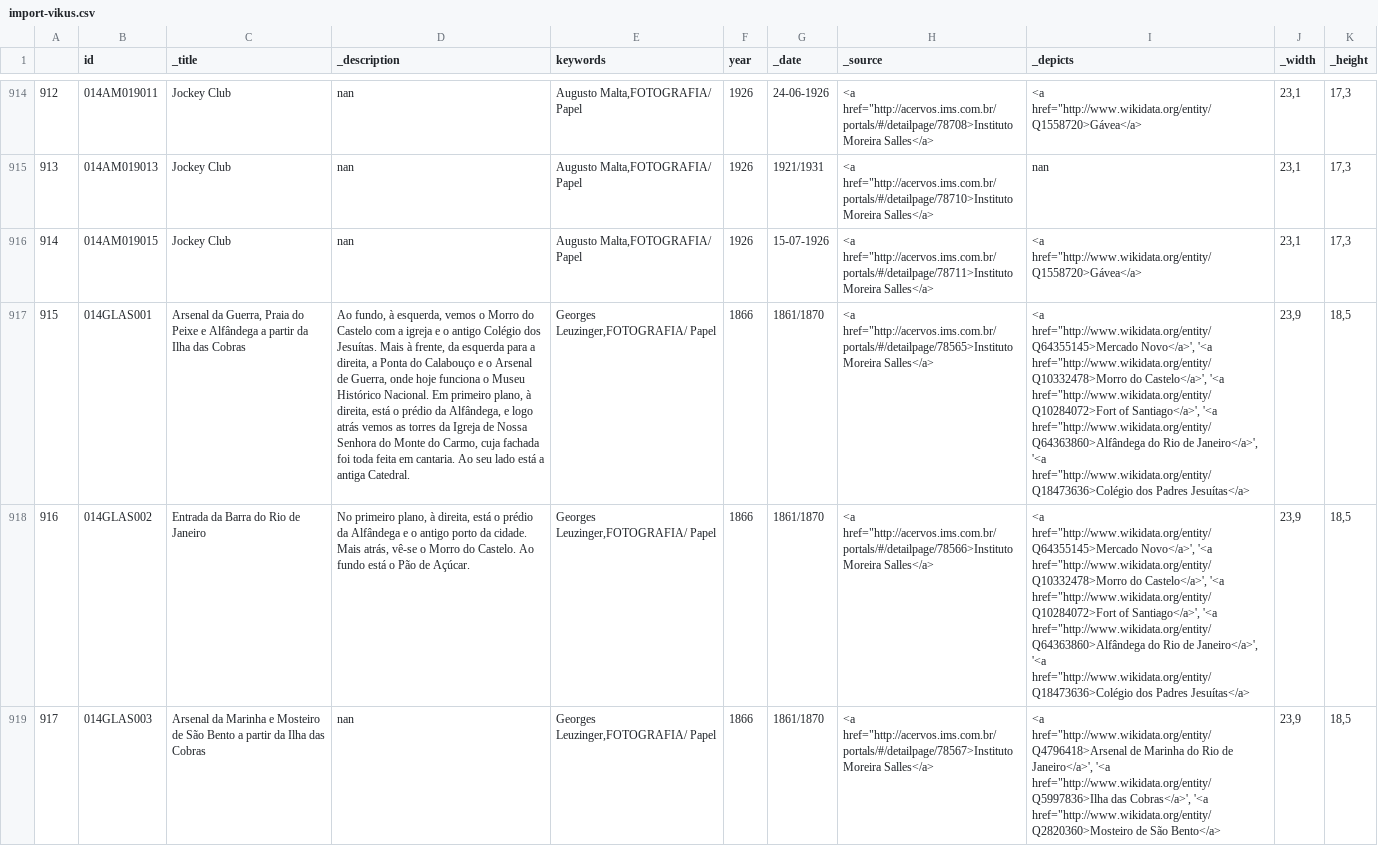
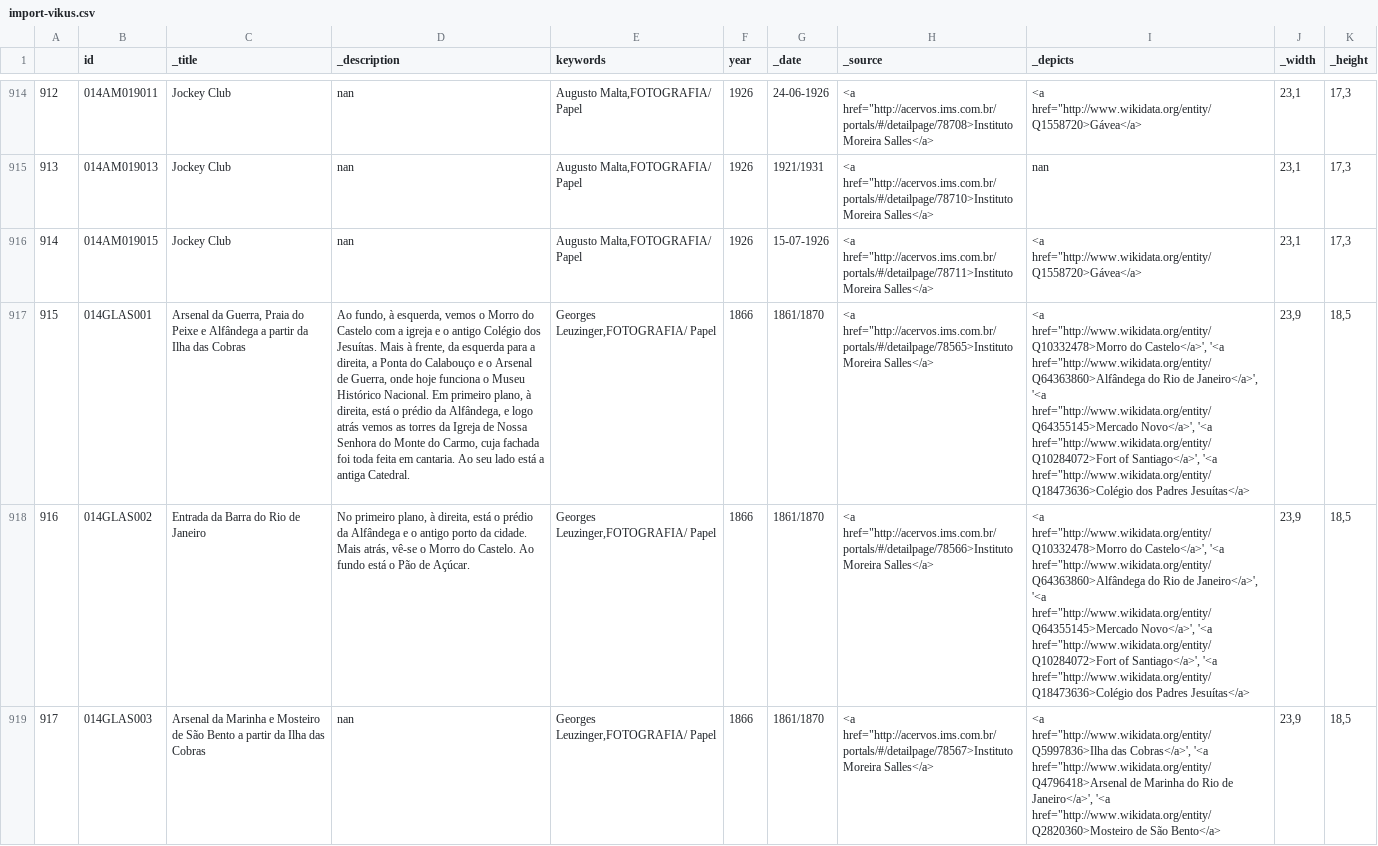
Before and after one commit to imaginerio/imaginerio-etl, a CSV file: src/data-out/import-vikus.csv, drawn as a sheet; only a part is shown, gaps mark what is left out; the diff covers the shown part only; the diff names each change by its address in the sheet, - before the commit and + after, or states it on an @@ line.

```diff
--- a/src/data-out/import-vikus.csv
+++ b/src/data-out/import-vikus.csv
-I917:I918 (_depicts): <a href="http://www.wikidata.org/entity/Q64355145>Mercado Novo</a>', '<a href="http://www.wikidata.org/entity/Q10332478>Morro do Castelo</a>', '<a href="http://www.wikidata.org/entity/Q10284072>Fort of Santiago</a>', '<a href="http://www.wikidata.org/entity/Q64363860>Alfândega do Rio de Janeiro</a>', '<a href="http://www.wikidata.org/entity/Q18473636>Colégio…
+I917:I918 (_depicts): <a href="http://www.wikidata.org/entity/Q10332478>Morro do Castelo</a>', '<a href="http://www.wikidata.org/entity/Q64363860>Alfândega do Rio de Janeiro</a>', '<a href="http://www.wikidata.org/entity/Q64355145>Mercado Novo</a>', '<a href="http://www.wikidata.org/entity/Q10284072>Fort of Santiago</a>', '<a href="http://www.wikidata.org/entity/Q18473636>Colégio…
-I919 (_depicts): <a href="http://www.wikidata.org/entity/Q4796418>Arsenal de Marinha do Rio de Janeiro</a>', '<a href="http://www.wikidata.org/entity/Q5997836>Ilha das Cobras</a>', '<a href="http://www.wikidata.org/entity/Q2820360>Mosteiro…
+I919 (_depicts): <a href="http://www.wikidata.org/entity/Q5997836>Ilha das Cobras</a>', '<a href="http://www.wikidata.org/entity/Q4796418>Arsenal de Marinha do Rio de Janeiro</a>', '<a href="http://www.wikidata.org/entity/Q2820360>Mosteiro…
```
Also changed, not shown: 10 edited cells elsewhere in this file, src/data-out/api-wikidata.csv, 5 other files.
